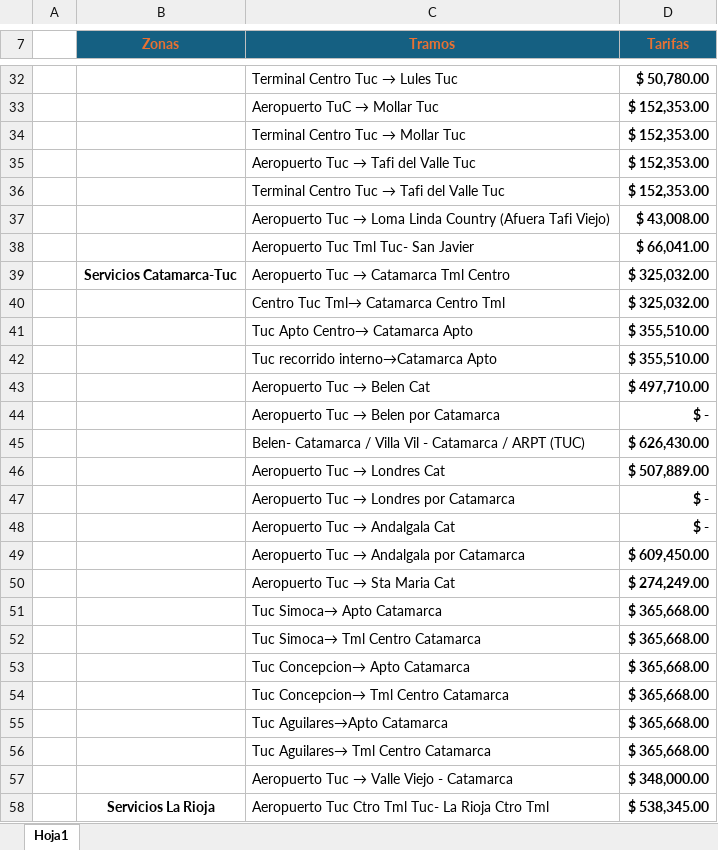
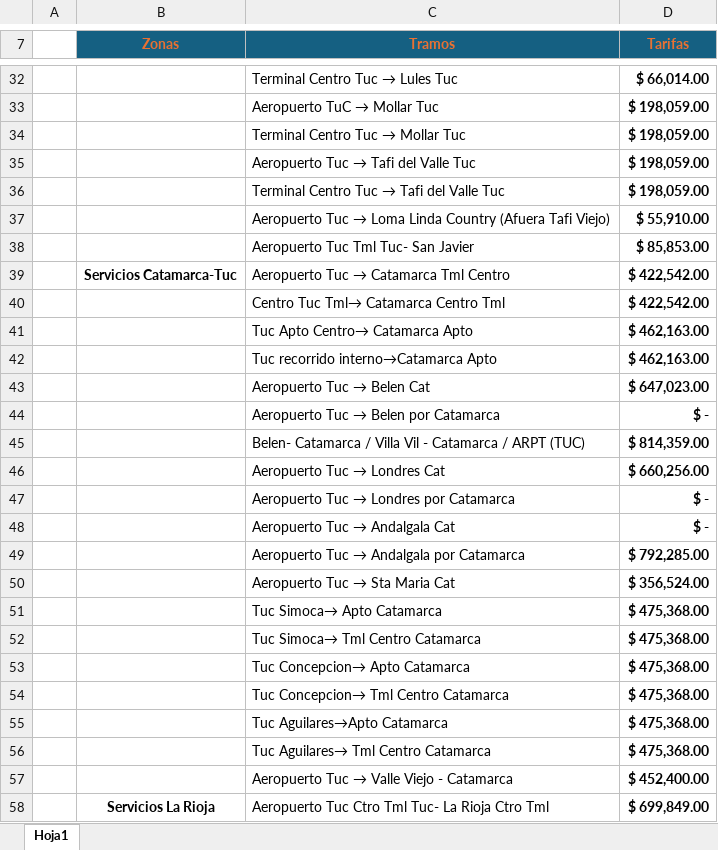
Before and after one commit to FrancoGAlbornoz/logos-maavyt-system, an Excel workbook: Tarifario M.A.A.V.Y.T - Vigencia desde 01.05 al 30.09.2026.xlsx, sheet Hoja1, drawn as a sheet; only a part is shown, gaps mark what is left out; values as stored, in another font and other column widths than the file's, no borders; the diff covers the shown part only; the diff names each change by its address in the sheet, - before the commit and + after, or states it on an @@ line.

```diff
--- a/Tarifario M.A.A.V.Y.T - Vigencia desde 01.05 al 30.09.2026.xlsx (sheet Hoja1)
+++ b/Tarifario M.A.A.V.Y.T - Vigencia desde 01.05 al 30.09.2026.xlsx (sheet Hoja1)
-D32 (Tarifas): $ 50,780.00
+D32 (Tarifas): $ 66,014.00
-D33:D36 (Tarifas): $ 152,353.00
+D33:D36 (Tarifas): $ 198,059.00
-D37 (Tarifas): $ 43,008.00
+D37 (Tarifas): $ 55,910.00
-D38 (Tarifas): $ 66,041.00
+D38 (Tarifas): $ 85,853.00
-D39:D40 (Tarifas): $ 325,032.00
+D39:D40 (Tarifas): $ 422,542.00
-D41:D42 (Tarifas): $ 355,510.00
+D41:D42 (Tarifas): $ 462,163.00
-D43 (Tarifas): $ 497,710.00
+D43 (Tarifas): $ 647,023.00
-D45 (Tarifas): $ 626,430.00
+D45 (Tarifas): $ 814,359.00
-D46 (Tarifas): $ 507,889.00
+D46 (Tarifas): $ 660,256.00
-D49 (Tarifas): $ 609,450.00
+D49 (Tarifas): $ 792,285.00
-D50 (Tarifas): $ 274,249.00
+D50 (Tarifas): $ 356,524.00
-D51:D56 (Tarifas): $ 365,668.00
+D51:D56 (Tarifas): $ 475,368.00
-D57 (Tarifas): $ 348,000.00
+D57 (Tarifas): $ 452,400.00
-D58 (Tarifas): $ 538,345.00
+D58 (Tarifas): $ 699,849.00
```
Also changed, not shown: 47 edited cells elsewhere in this sheet, 15 other files.
